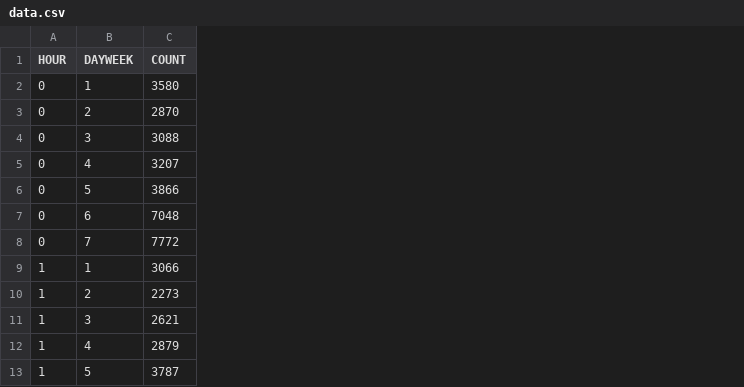
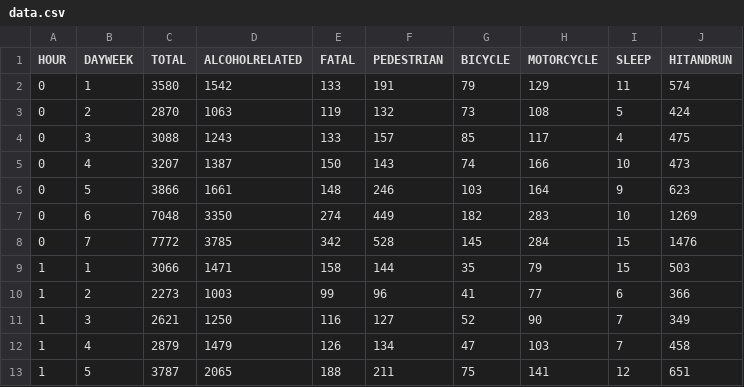
Before and after one commit to zzzev/traffic, a CSV file: data.csv, drawn as a sheet; only a part is shown; the diff names each change by its address in the sheet, - before the commit and + after, or states it on an @@ line.

```diff
--- a/data.csv
+++ b/data.csv
+column D (ALCOHOLRELATED), rows 2-13: 1542 | 1063 | 1243 | 1387 | 1661 | 3350 | 3785 | 1471 | 1003 | 1250 | 1479 | 2065
+column E (FATAL), rows 2-13: 133 | 119 | 133 | 150 | 148 | 274 | 342 | 158 | 99 | 116 | 126 | 188
+column F (PEDESTRIAN), rows 2-13: 191 | 132 | 157 | 143 | 246 | 449 | 528 | 144 | 96 | 127 | 134 | 211
+column G (BICYCLE), rows 2-13: 79 | 73 | 85 | 74 | 103 | 182 | 145 | 35 | 41 | 52 | 47 | 75
+column H (MOTORCYCLE), rows 2-13: 129 | 108 | 117 | 166 | 164 | 283 | 284 | 79 | 77 | 90 | 103 | 141
+column I (SLEEP), rows 2-13: 11 | 5 | 4 | 10 | 9 | 10 | 15 | 15 | 6 | 7 | 7 | 12
+column J (HITANDRUN), rows 2-13: 574 | 424 | 475 | 473 | 623 | 1269 | 1476 | 503 | 366 | 349 | 458 | 651
-C1: COUNT
+C1: TOTAL
```
Also changed, not shown: 5 other files.
